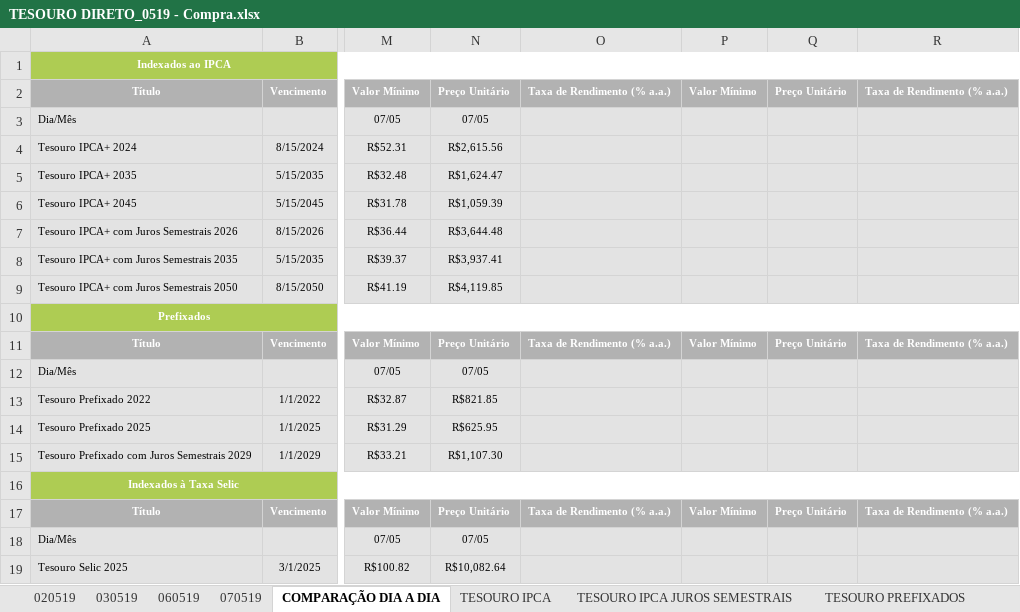
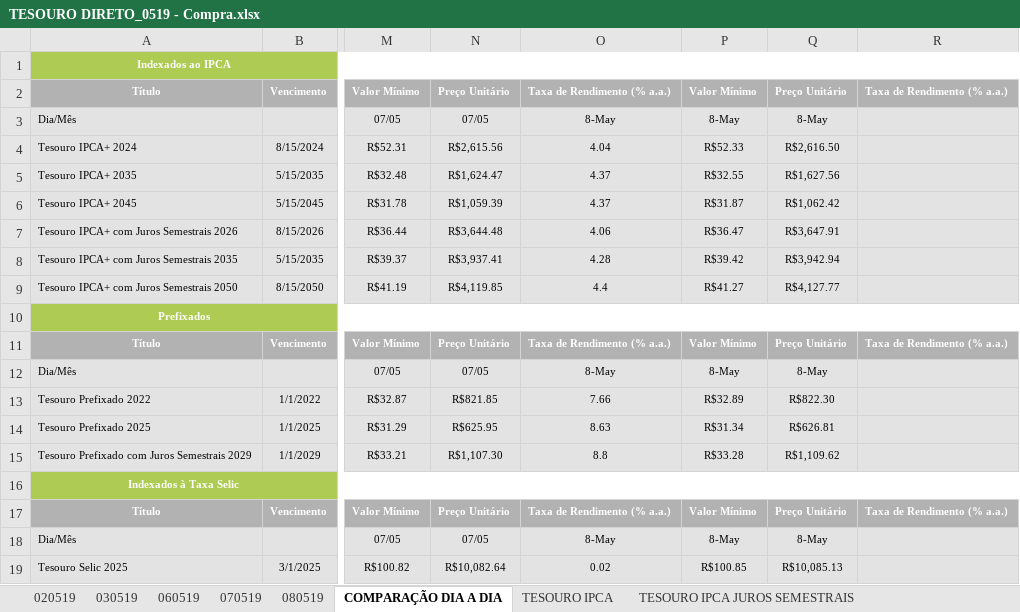
Before and after one commit to azevedols/tesourodireto, an Excel workbook: TESOURO DIRETO_0519 - Compra.xlsx, sheet COMPARAÇÃO DIA A DIA, drawn as a sheet; only a part is shown, gaps mark what is left out; values as stored, in another font and other column widths than the file's, no borders; charts and pictures not drawn; the diff names each change by its address in the sheet, - before the commit and + after, or states it on an @@ line.

```diff
--- a/TESOURO DIRETO_0519 - Compra.xlsx (sheet COMPARAÇÃO DIA A DIA)
+++ b/TESOURO DIRETO_0519 - Compra.xlsx (sheet COMPARAÇÃO DIA A DIA)
+sheet tab: 080519
-O3: (empty)
+O3: 8-May
-P3: (empty)
+P3: 8-May
-Q3: (empty)
+Q3: 8-May
-O4: (empty)
+O4: 4.04
-P4: (empty)
+P4: R$52.33
-Q4: (empty)
+Q4: R$2,616.50
-O5:O6: (empty)
+O5:O6: 4.37
-P5: (empty)
+P5: R$32.55
-Q5: (empty)
+Q5: R$1,627.56
-P6: (empty)
+P6: R$31.87
-Q6: (empty)
+Q6: R$1,062.42
-O7: (empty)
+O7: 4.06
-P7: (empty)
+P7: R$36.47
-Q7: (empty)
+Q7: R$3,647.91
-O8: (empty)
+O8: 4.28
-P8: (empty)
+P8: R$39.42
-Q8: (empty)
+Q8: R$3,942.94
-O9: (empty)
+O9: 4.4
-P9: (empty)
+P9: R$41.27
-Q9: (empty)
+Q9: R$4,127.77
-O12: (empty)
+O12: 8-May
-P12: (empty)
+P12: 8-May
-Q12: (empty)
+Q12: 8-May
-O13: (empty)
+O13: 7.66
-P13: (empty)
+P13: R$32.89
-Q13: (empty)
+Q13: R$822.30
-O14: (empty)
+O14: 8.63
-P14: (empty)
+P14: R$31.34
-Q14: (empty)
+Q14: R$626.81
-O15: (empty)
+O15: 8.8
-P15: (empty)
+P15: R$33.28
-Q15: (empty)
+Q15: R$1,109.62
-O18: (empty)
+O18: 8-May
-P18: (empty)
+P18: 8-May
-Q18: (empty)
+Q18: 8-May
-O19: (empty)
+O19: 0.02
-P19: (empty)
+P19: R$100.85
-Q19: (empty)
+Q19: R$10,085.13
```
Also changed, not shown: sheet TESOURO IPCA JUROS SEMESTRAIS, sheet TESOURO PREFIXADOS, sheet TESOURO IPCA, sheet TESOURO SELIC, charts or pictures, TESOURO DIRETO_0519 - Venda.xlsx.
